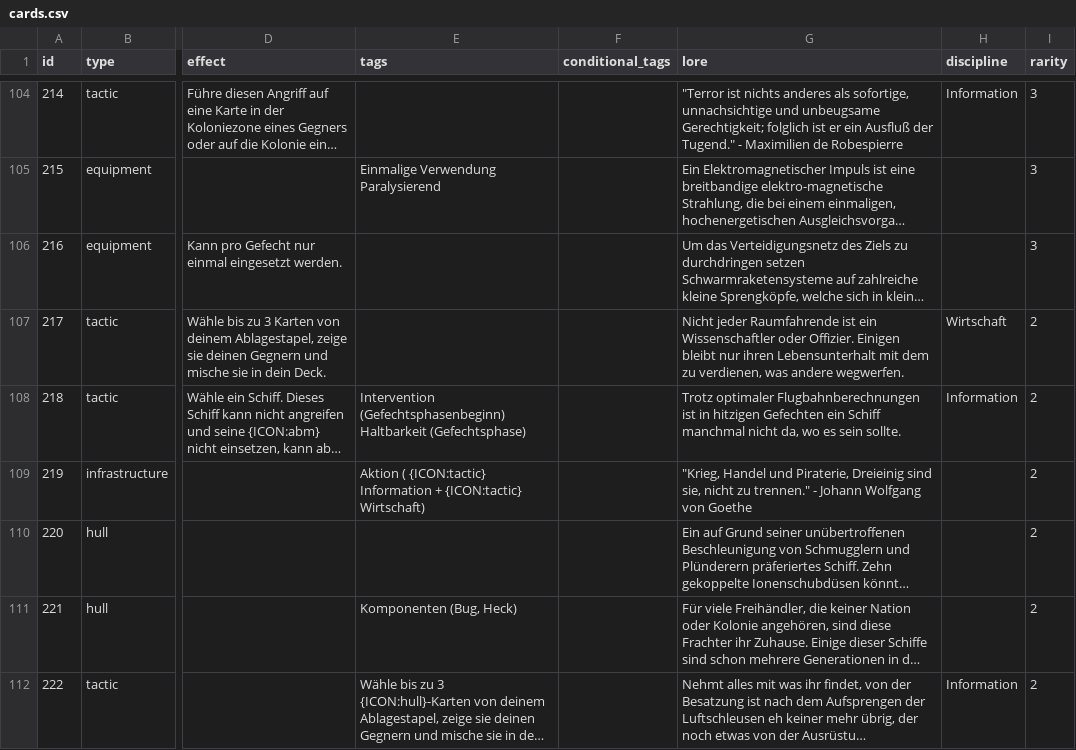
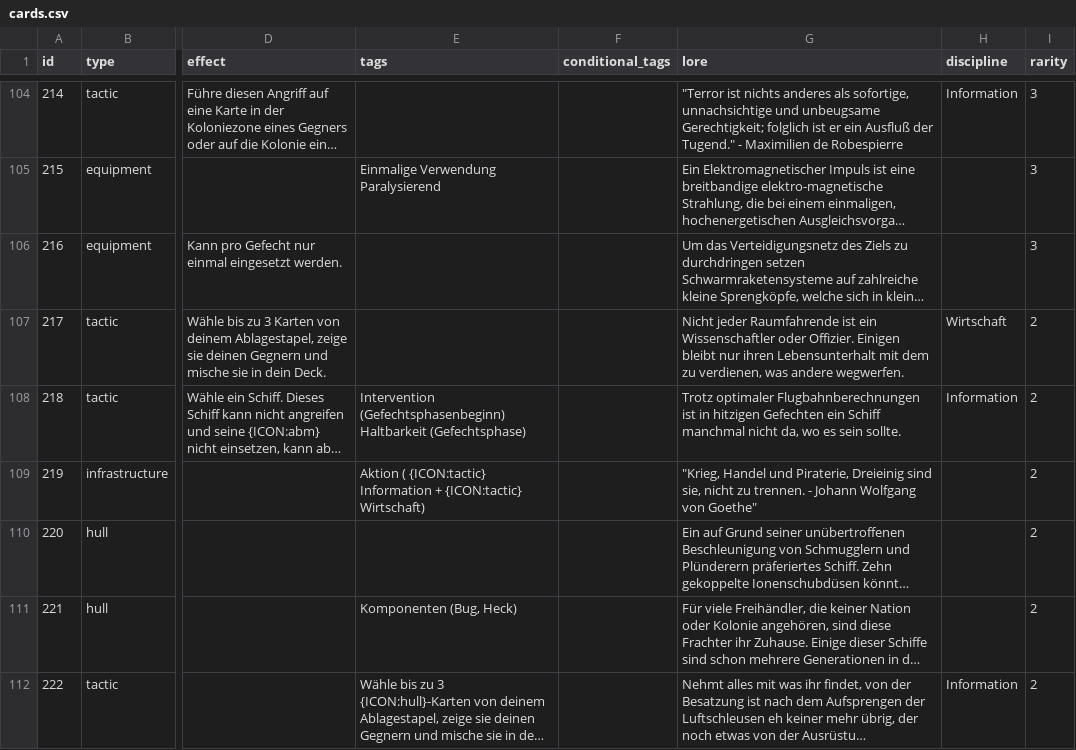
Before and after one commit to chrthom/outer-colonies, a CSV file: misc/cards.csv, drawn as a sheet; only a part is shown, gaps mark what is left out; long unchanged cells end in …; the diff names each change by its address in the sheet, - before the commit and + after, or states it on an @@ line.

Commit message:
fix(misc): apply Batch 13 text corrections to cards.csv

```diff
--- a/misc/cards.csv
+++ b/misc/cards.csv
-G109 (lore): …nicht zu trennen." - Johann Wolfgang von Goethe
+G109 (lore): …nicht zu trennen. - Johann Wolfgang von Goethe"
```
Also changed, not shown: 1 other file.
